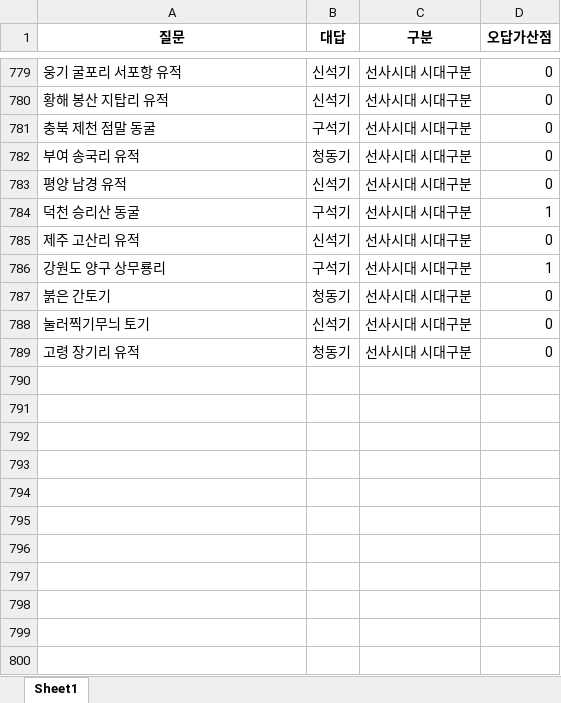
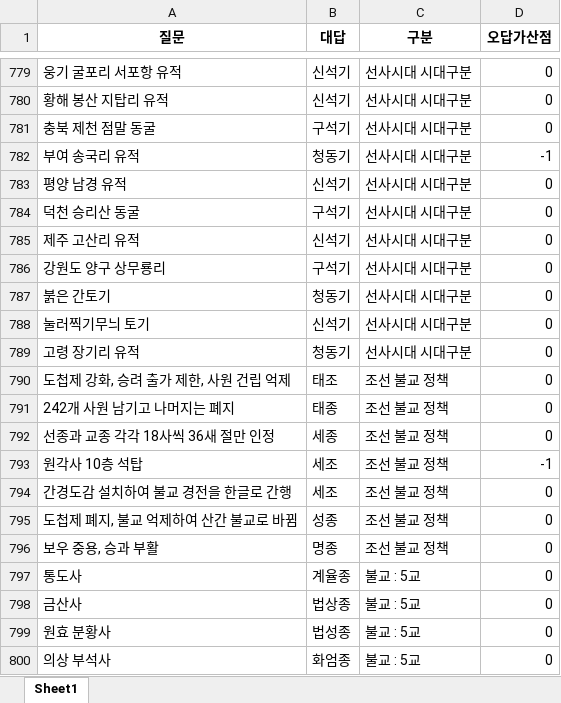
Before and after one commit to Choisignal/Private-Quizlet, an Excel workbook: 학습자료/단답형/한국사 파이널.xlsx, sheet Sheet1, drawn as a sheet; only a part is shown, gaps mark what is left out; values as stored, in another font and other column widths than the file's, no borders; the diff covers the shown part only; the diff names each change by its address in the sheet, - before the commit and + after, or states it on an @@ line.

```diff
--- a/학습자료/단답형/한국사 파이널.xlsx (sheet Sheet1)
+++ b/학습자료/단답형/한국사 파이널.xlsx (sheet Sheet1)
-D782 (오답가산점): 0
+D782 (오답가산점): -1
-D784 (오답가산점): 1
+D784 (오답가산점): 0
-D786 (오답가산점): 1
+D786 (오답가산점): 0
+row 790: 도첩제 강화, 승려 출가 제한, 사원 건립 억제 | 태조 | 조선 불교 정책 | 0
+row 791: 242개 사원 남기고 나머지는 폐지 | 태종 | 조선 불교 정책 | 0
+row 792: 선종과 교종 각각 18사씩 36새 절만 인정 | 세종 | 조선 불교 정책 | 0
+row 793: 원각사 10층 석탑 | 세조 | 조선 불교 정책 | -1
+row 794: 간경도감 설치하여 불교 경전을 한글로 간행 | 세조 | 조선 불교 정책 | 0
+row 795: 도첩제 폐지, 불교 억제하여 산간 불교로 바뀜 | 성종 | 조선 불교 정책 | 0
+row 796: 보우 중용, 승과 부활 | 명종 | 조선 불교 정책 | 0
+row 797: 통도사 | 계율종 | 불교 : 5교 | 0
+row 798: 금산사 | 법상종 | 불교 : 5교 | 0
+row 799: 원효 분황사 | 법성종 | 불교 : 5교 | 0
+row 800: 의상 부석사 | 화엄종 | 불교 : 5교 | 0
```
Also changed, not shown: 276 added rows, 20 removed rows and 411 edited cells elsewhere in this sheet, 학습자료/단답형/old/한국사 단체.xlsx, 학습자료/단답형/영단어 기출.xlsx, 14 other files.
